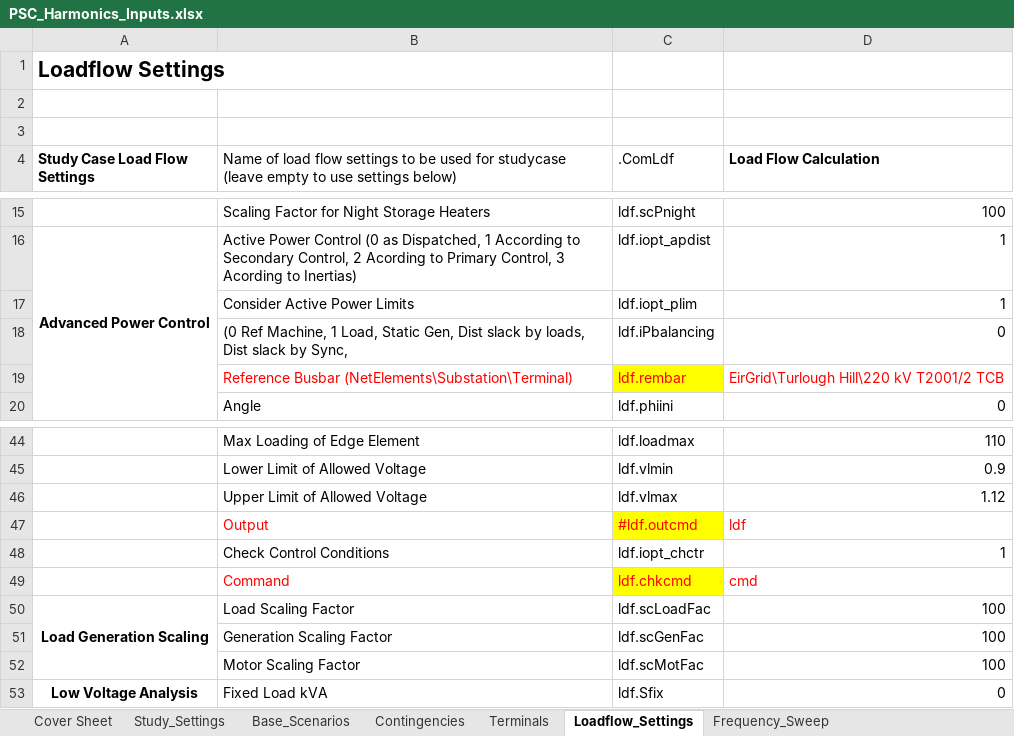
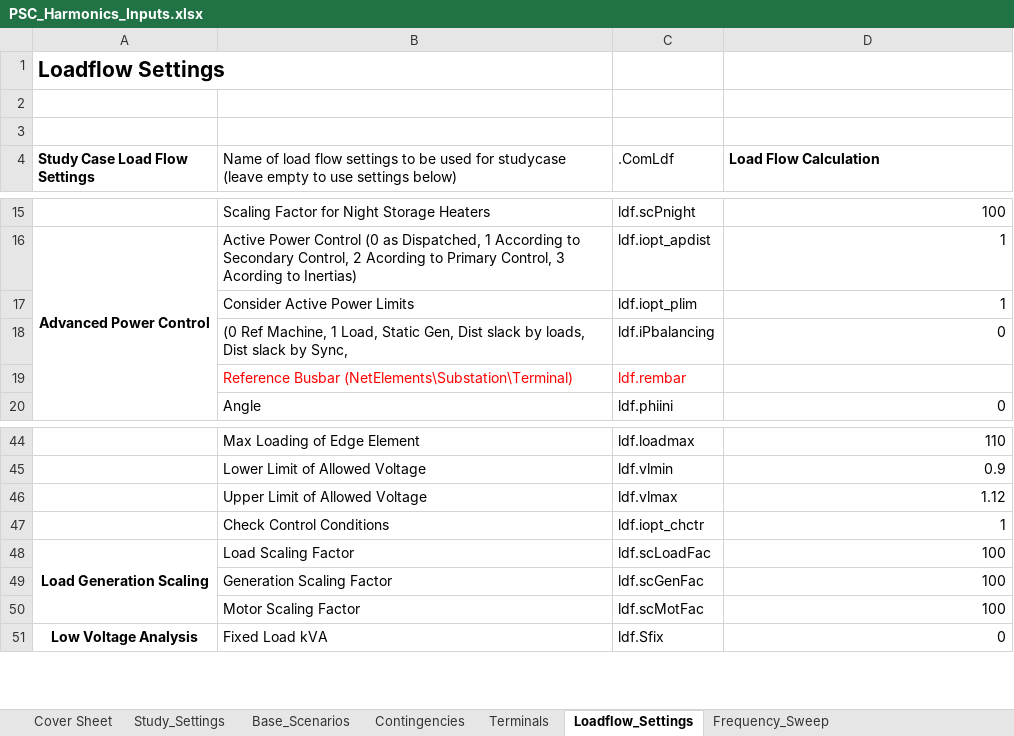
Before and after one commit to NegarShams/JA7896-AEMO_PF_Harmonic_Tool, an Excel workbook: PSC_Harmonics_Inputs.xlsx, sheet Loadflow_Settings, drawn as a sheet; only a part is shown, gaps mark what is left out; values as stored, in another font and other column widths than the file's, no borders; conditional formats not drawn; the diff names each change by its address in the sheet, - before the commit and + after, or states it on an @@ line.

Commit message:
Updates to processing of inputs and running of detailed studies

```diff
--- a/PSC_Harmonics_Inputs.xlsx (sheet Loadflow_Settings)
+++ b/PSC_Harmonics_Inputs.xlsx (sheet Loadflow_Settings)
-C19 fill: #FFFF00
+C19 fill: none
-D19 (Load Flow Calculation): EirGrid\Turlough Hill\220 kV T2001/2 TCB
+D19 (Load Flow Calculation): (empty)
-row 47:  | Output | #ldf.outcmd | ldf
-row 49:  | Command | ldf.chkcmd | cmd
```
Also changed, not shown: 9 other files.
